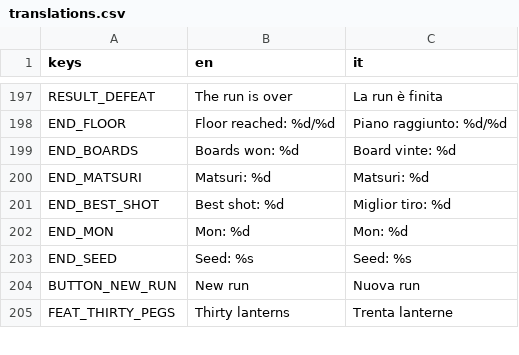
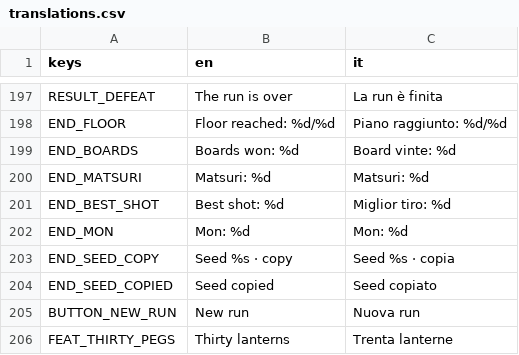
Before and after one commit to Shin-9x/obake, a CSV file: locale/translations.csv, drawn as a sheet; only a part is shown, gaps mark what is left out.

```diff
--- a/locale/translations.csv
+++ b/locale/translations.csv
@@ -202,3 +202,4 @@ END_BEST_SHOT,Best shot: %d,Miglior tiro: %d
 END_MON,Mon: %d,Mon: %d
-END_SEED,Seed: %s,Seed: %s
+END_SEED_COPY,Seed %s · copy,Seed %s · copia
+END_SEED_COPIED,Seed copied,Seed copiato
 BUTTON_NEW_RUN,New run,Nuova run
```
Also changed, not shown: 4 other files.
